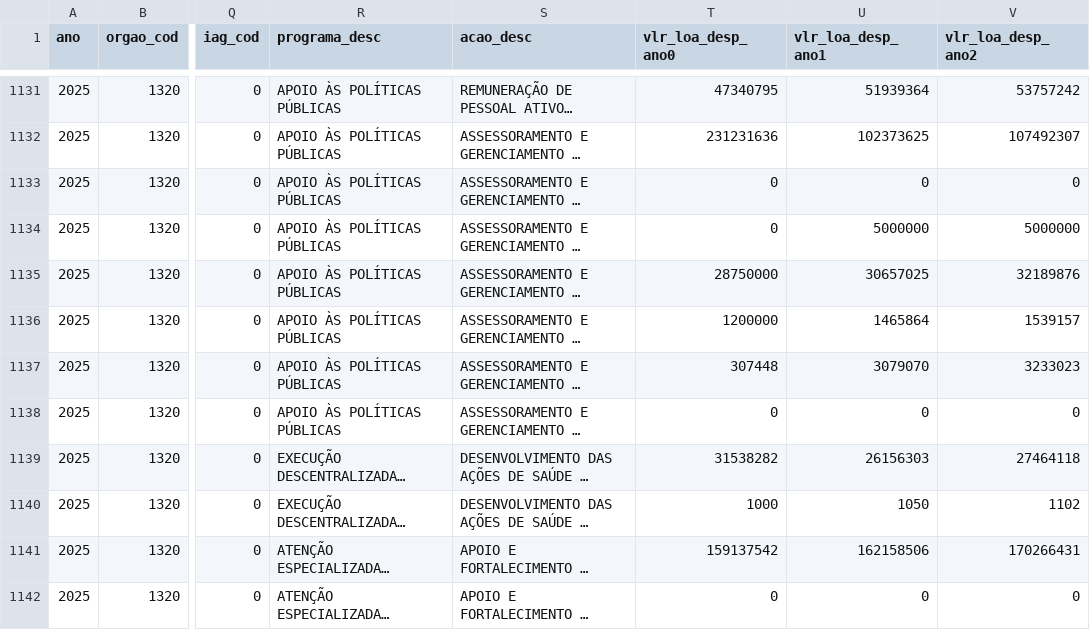
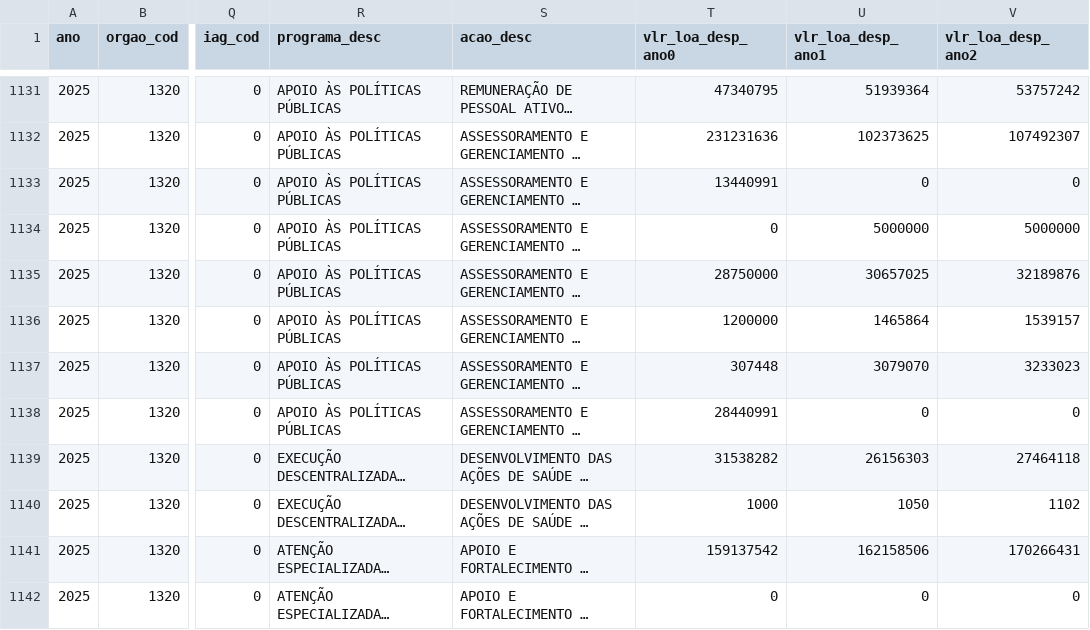
Before and after one commit to splor-mg/dados-sisor-2025, a CSV file: data/base_qdd_plurianual.csv, drawn as a sheet; only a part is shown, gaps mark what is left out; long unchanged cells end in …; the diff covers the shown part only; the diff names each change by its address in the sheet, - before the commit and + after, or states it on an @@ line.

```diff
--- a/data/base_qdd_plurianual.csv
+++ b/data/base_qdd_plurianual.csv
-T1133 (vlr_loa_desp_ano0): 0
+T1133 (vlr_loa_desp_ano0): 13440991
-T1138 (vlr_loa_desp_ano0): 0
+T1138 (vlr_loa_desp_ano0): 28440991
```
Also changed, not shown: 93 edited cells elsewhere in this file, data/base_obras_siad.csv, 3 other files.
